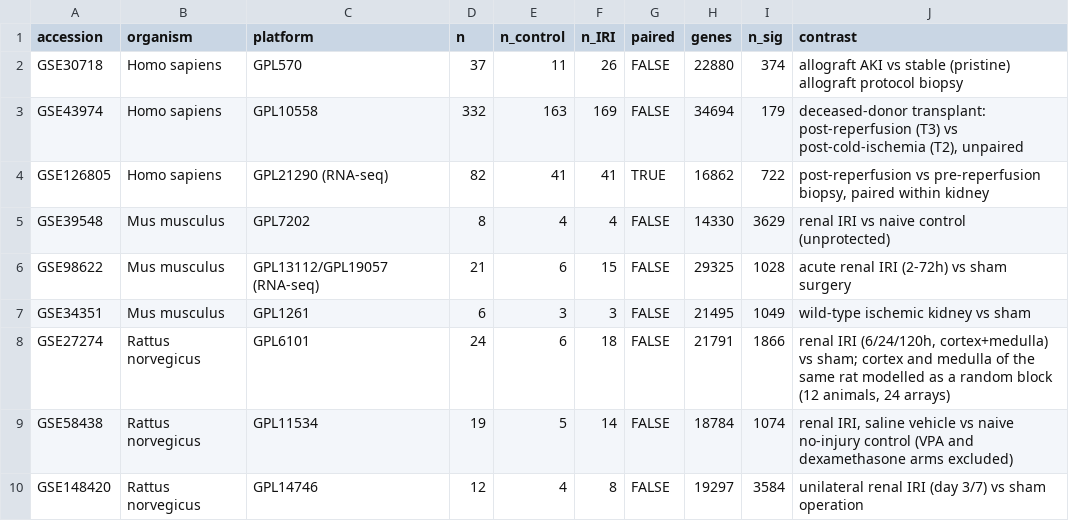
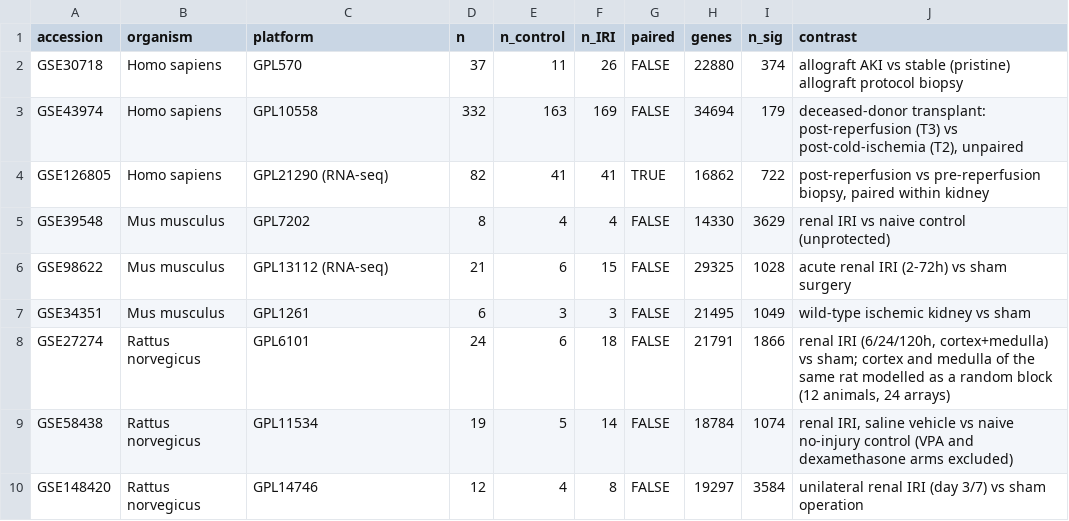
Before and after one commit to roberto-casale/renal-shield-perfusion-mac, a CSV file: results/Table1_datasets.csv, drawn as a sheet.

Commit message:
State GPL13112 as the platform of GSE98622 and check the platform of every sample
The 21 analysed samples of GSE98622 are all on GPL13112; GPL19057 holds only
samples that are not analysed. Table 1 and Table S3 now give GPL13112, and the
Table S3/S8 cell stops if the platform of Table 1 is not the GEO platform of
every analysed sample. No other result changes.

```diff
--- a/results/Table1_datasets.csv
+++ b/results/Table1_datasets.csv
@@ -5,3 +5,3 @@
 "GSE39548","Mus musculus","GPL7202",8,4,4,FALSE,14330,3629,"renal IRI vs naive control (unprotected)"
-"GSE98622","Mus musculus","GPL13112/GPL19057 (RNA-seq)",21,6,15,FALSE,29325,1028,"acute renal IRI (2-72h) vs sham surgery"
+"GSE98622","Mus musculus","GPL13112 (RNA-seq)",21,6,15,FALSE,29325,1028,"acute renal IRI (2-72h) vs sham surgery"
 "GSE34351","Mus musculus","GPL1261",6,3,3,FALSE,21495,1049,"wild-type ischemic kidney vs sham"
```
Also changed, not shown: results/TableS3_series.csv, 2 other files.
